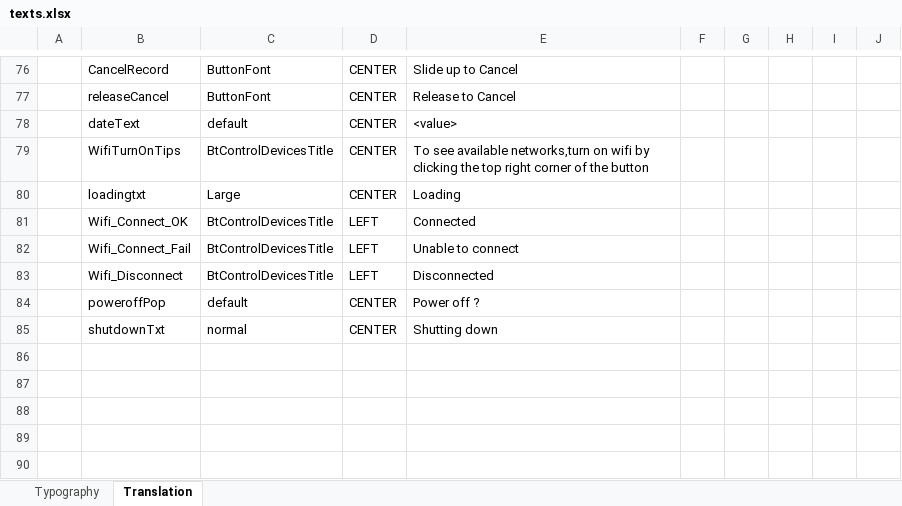
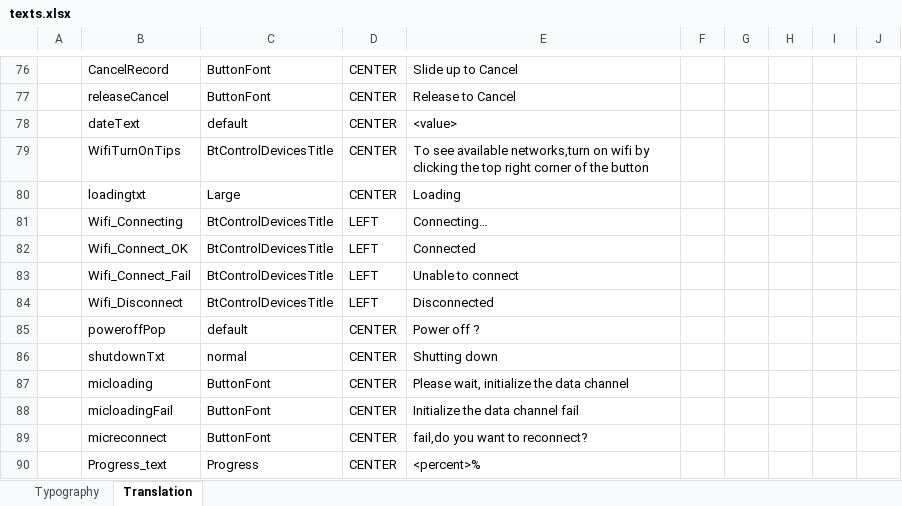
Before and after one commit to sunklCoin/MCU, an Excel workbook: touchGFX/Application/assets/texts/texts.xlsx, sheet Translation, drawn as a sheet; only a part is shown, gaps mark what is left out; values as stored, in another font and other column widths than the file's, no borders; table styles not drawn; the diff names each change by its address in the sheet, - before the commit and + after, or states it on an @@ line.

```diff
--- a/touchGFX/Application/assets/texts/texts.xlsx (sheet Translation)
+++ b/touchGFX/Application/assets/texts/texts.xlsx (sheet Translation)
+row 81:  | Wifi_Connecting | BtControlDevicesTitle | LEFT | Connecting…
+row 87:  | micloading | ButtonFont | CENTER | Please wait, initialize the data channel
+row 88:  | micloadingFail | ButtonFont | CENTER | Initialize the data channel fail
+row 89:  | micreconnect | ButtonFont | CENTER | fail,do you want to reconnect?
+row 90:  | Progress_text | Progress | CENTER | <percent>%
```
Also changed, not shown: sheet Typography, 41 other files.
